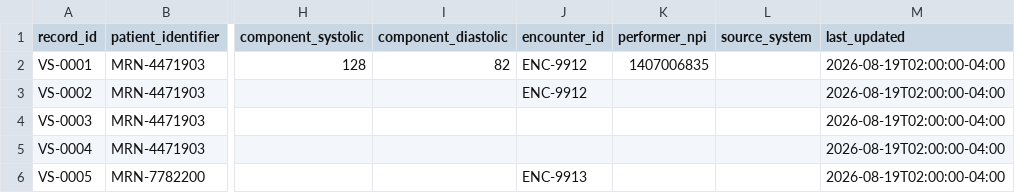
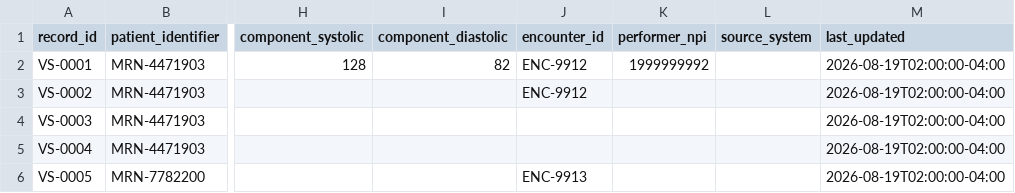
Before and after one commit to HealthSamurai/payerbox-docs, a CSV file: assets/data-integration/vital_signs.csv, drawn as a sheet; only a part is shown, gaps mark what is left out; the diff names each change by its address in the sheet, - before the commit and + after, or states it on an @@ line.

Commit message:
docs(data-integration): use valid, unassigned NPIs in every example
1407006835 fails the NPI check digit and appeared 24 times as the
canonical practitioner. 1932108107 is a currently enumerated Michigan
provider, shipped in two templates under a fake name.

The two feeds also used the same two numbers for opposite roles:
1234567893 was the organization NPI throughout the USCDI feed and the
individual provider on the Provider Directory page. One number per role
now, and the practitioner is the same person in both feeds.

```diff
--- a/assets/data-integration/vital_signs.csv
+++ b/assets/data-integration/vital_signs.csv
-K2 (performer_npi): 1407006835
+K2 (performer_npi): 1999999992
```
Also changed, not shown: assets/data-integration/care_team.csv, assets/data-integration/documents.csv, 13 other files.
